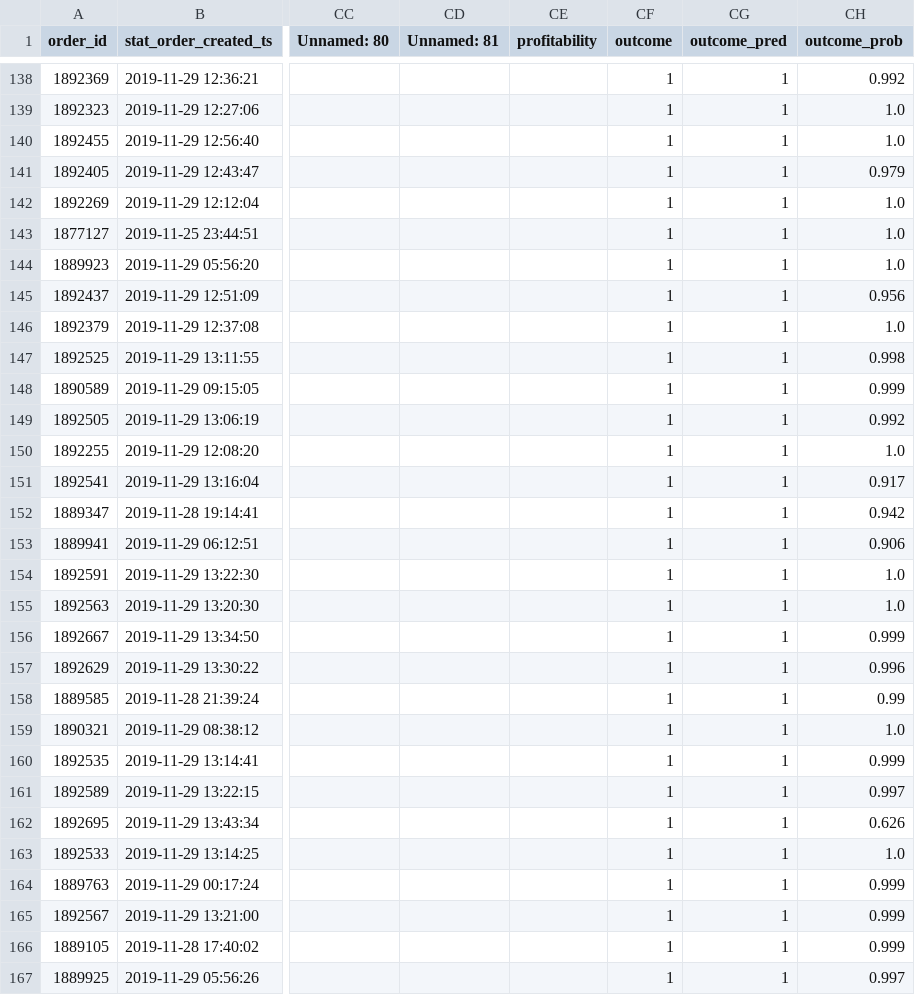
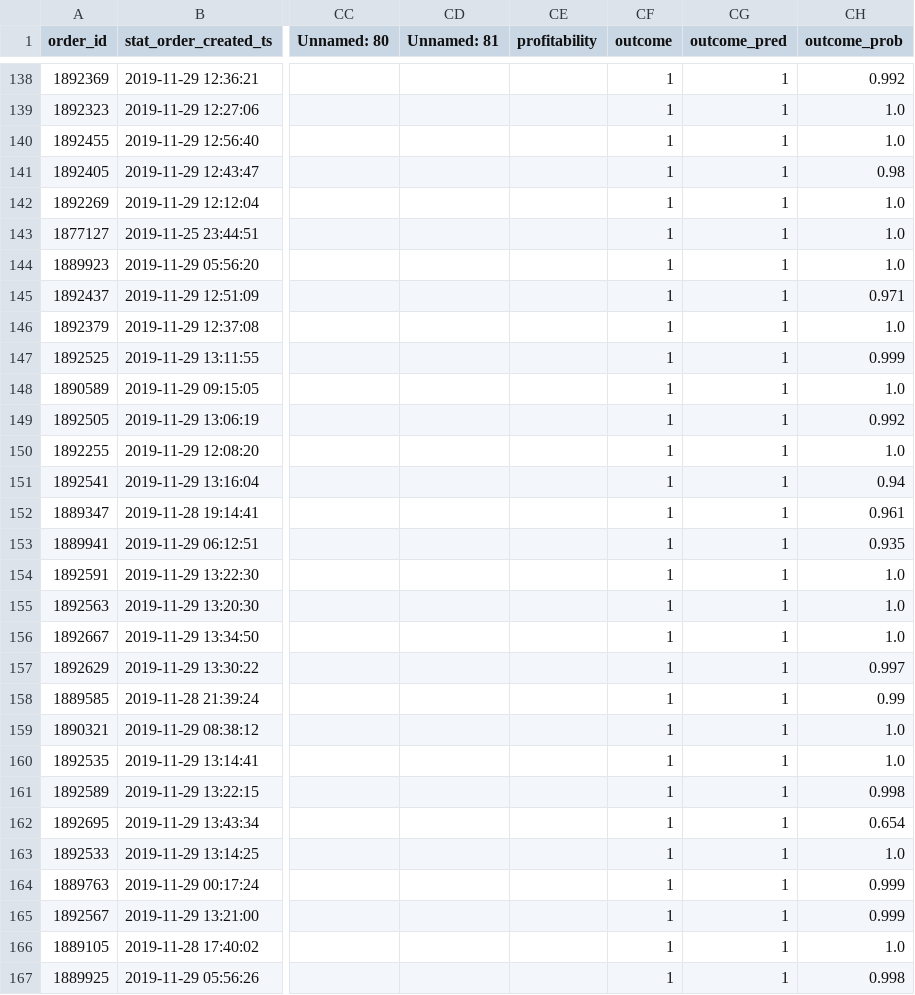
Before and after one commit to jasperDD/usedocker, a CSV file: app/triplet_v2/forecasts/real_2019-10-03-2019-10-03_not-system-wm_5dee1d0c5dc0e.csv, drawn as a sheet; only a part is shown, gaps mark what is left out; the diff covers the shown part only; the diff names each change by its address in the sheet, - before the commit and + after, or states it on an @@ line.

```diff
--- a/app/triplet_v2/forecasts/real_2019-10-03-2019-10-03_not-system-wm_5dee1d0c5dc0e.csv
+++ b/app/triplet_v2/forecasts/real_2019-10-03-2019-10-03_not-system-wm_5dee1d0c5dc0e.csv
-CH141 (outcome_prob): 0.979
+CH141 (outcome_prob): 0.98
-CH145 (outcome_prob): 0.956
+CH145 (outcome_prob): 0.971
-CH147 (outcome_prob): 0.998
+CH147 (outcome_prob): 0.999
-CH148 (outcome_prob): 0.999
+CH148 (outcome_prob): 1.0
-CH151 (outcome_prob): 0.917
+CH151 (outcome_prob): 0.94
-CH152 (outcome_prob): 0.942
+CH152 (outcome_prob): 0.961
-CH153 (outcome_prob): 0.906
+CH153 (outcome_prob): 0.935
-CH156 (outcome_prob): 0.999
+CH156 (outcome_prob): 1.0
-CH157 (outcome_prob): 0.996
+CH157 (outcome_prob): 0.997
-CH160 (outcome_prob): 0.999
+CH160 (outcome_prob): 1.0
-CH161 (outcome_prob): 0.997
+CH161 (outcome_prob): 0.998
-CH162 (outcome_prob): 0.626
+CH162 (outcome_prob): 0.654
-CH166 (outcome_prob): 0.999
+CH166 (outcome_prob): 1.0
-CH167 (outcome_prob): 0.997
+CH167 (outcome_prob): 0.998
```
Also changed, not shown: 81 edited cells elsewhere in this file, app/triplet_v2/forecasts/real_2019-10-04-2019-10-04_not-system-wm_5dee1d16b2cb7.csv, app/triplet_v2/forecasts/real_2019-10-05-2019-10-05_not-system-wm_5dee1d1d9e8ac.csv, 22 other files.
